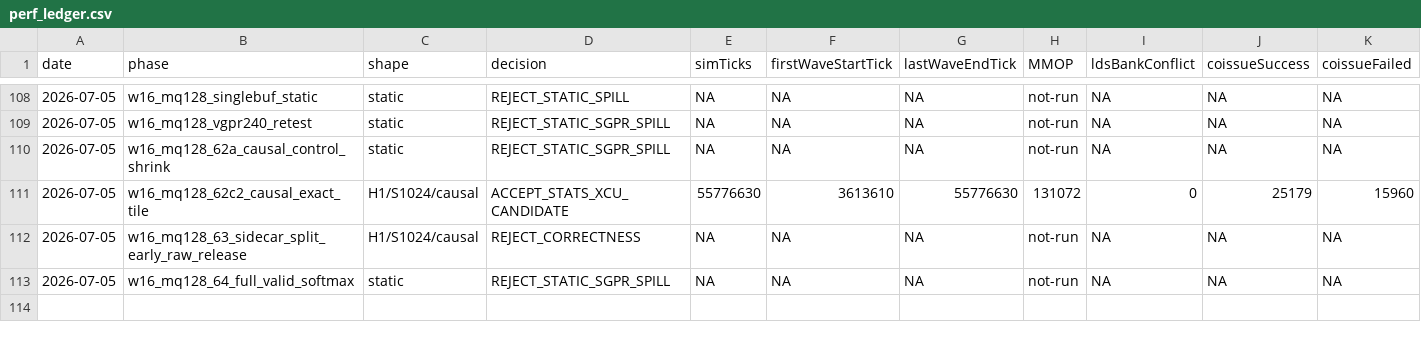
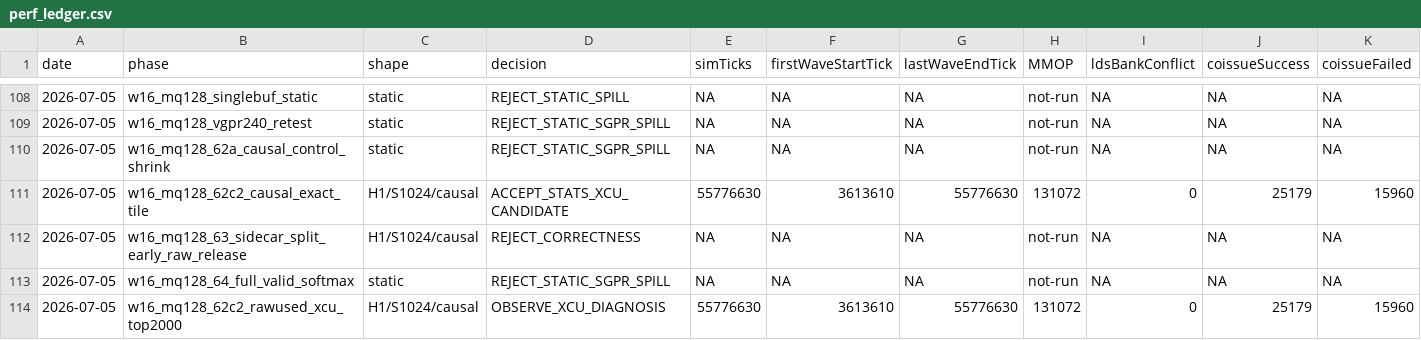
Before and after one commit to AshunFeiyu/flash-attention3, a CSV file: results/perf_ledger.csv, drawn as a sheet; only a part is shown, gaps mark what is left out; rows hold the shown columns only; the diff names each change by its address in the sheet, - before the commit and + after, or states it on an @@ line.

```diff
--- a/results/perf_ledger.csv
+++ b/results/perf_ledger.csv
+row 114: 2026-07-05 | w16_mq128_62c2_rawused_xcu_top2000 | H1/S1024/causal | OBSERVE_XCU_DIAGNOSIS | 55776630 | 3613610 | 55776630 | 131072 | 0 | 25179 | 15960
```
Also changed, not shown: 3 other files.
